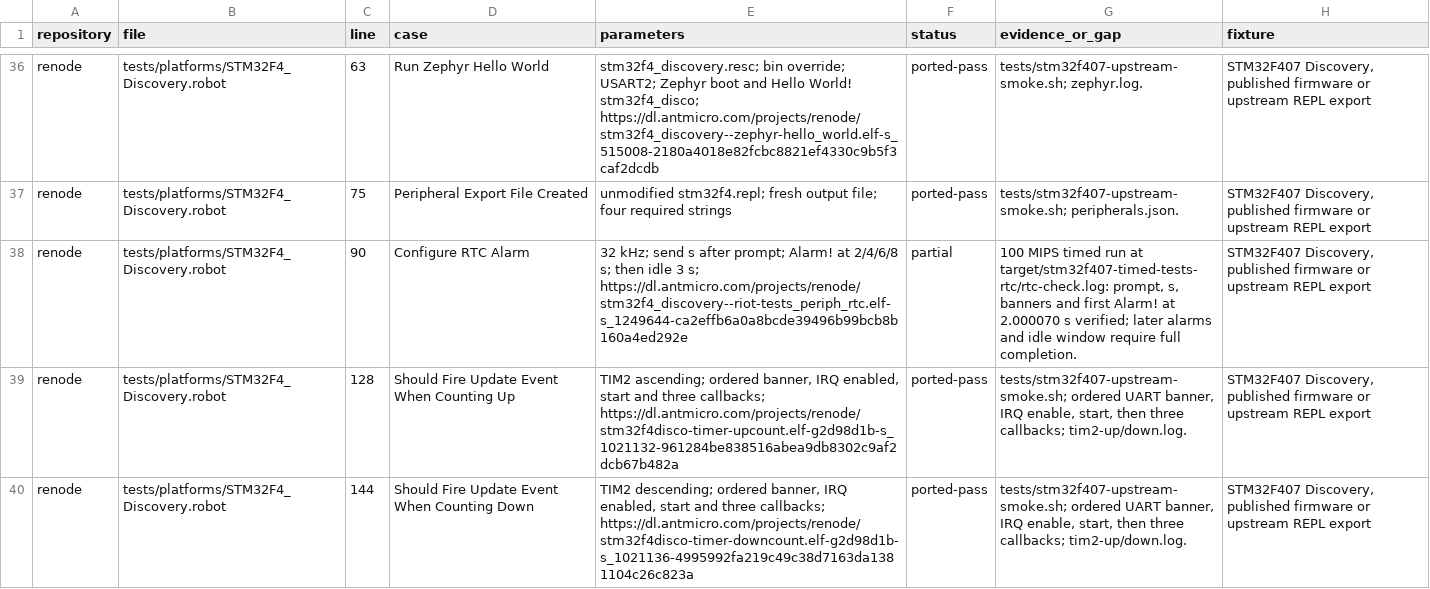
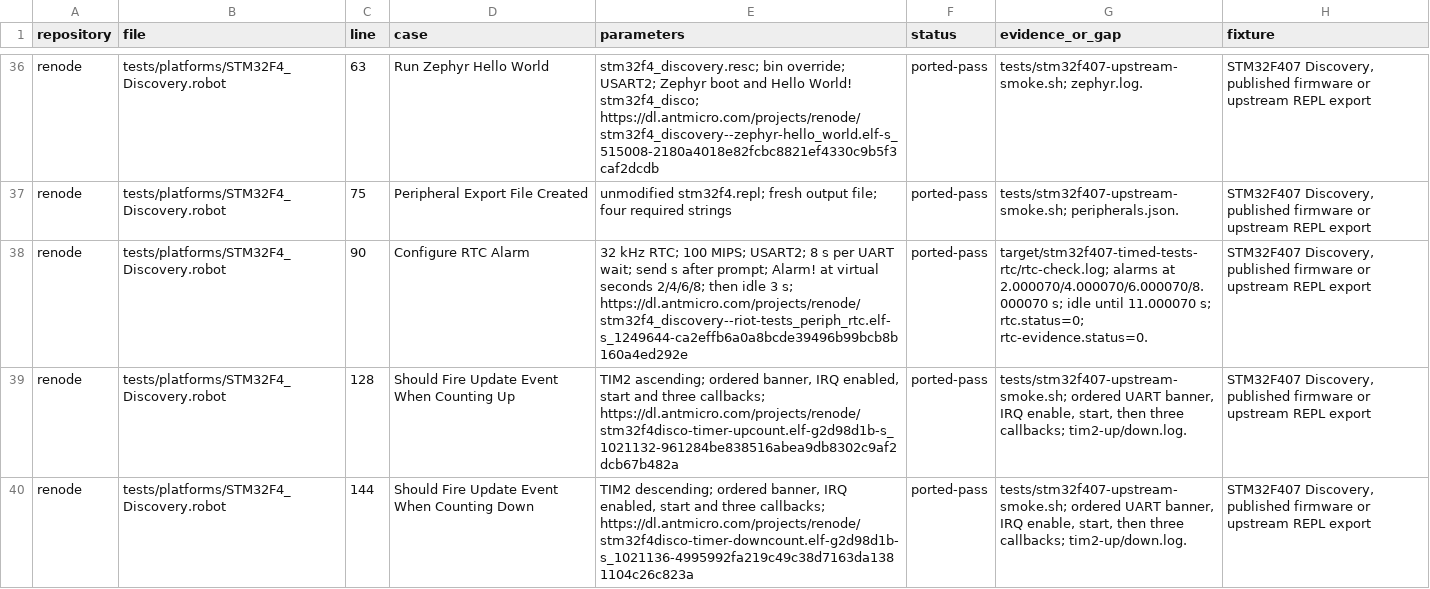
Before and after one commit to Koukyosyumei/penv, a TSV file: docs/stm32f407-upstream-cases.tsv, drawn as a sheet; only a part is shown, gaps mark what is left out.

Commit message:
Record STM32F407 RTC timing case pass

```diff
--- a/docs/stm32f407-upstream-cases.tsv
+++ b/docs/stm32f407-upstream-cases.tsv
@@ -37,3 +37,3 @@ renode	tests/platforms/STM32F4_Discovery.robot	63	Run Zephyr Hello World	stm32f4
 renode	tests/platforms/STM32F4_Discovery.robot	75	Peripheral Export File Created	unmodified stm32f4.repl; fresh output file; four required strings	ported-pass	tests/stm32f407-upstream-smoke.sh; peripherals.json.	STM32F407 Discovery, published firmware or upstream REPL export
-renode	tests/platforms/STM32F4_Discovery.robot	90	Configure RTC Alarm	32 kHz; send s after prompt; Alarm! at 2/4/6/8 s; then idle 3 s; https://dl.antmicro.com/projects/renode/stm32f4_discovery--riot-tests_periph_rtc.elf-s_1249644-ca2effb6a0a8bcde39496b99bcb8b160a4ed292e	partial	100 MIPS timed run at target/stm32f407-timed-tests-rtc/rtc-check.log: prompt, s, banners and first Alarm! at 2.000070 s verified; later alarms and idle window require full completion.	STM32F407 Discovery, published firmware or upstream REPL export
+renode	tests/platforms/STM32F4_Discovery.robot	90	Configure RTC Alarm	32 kHz RTC; 100 MIPS; USART2; 8 s per UART wait; send s after prompt; Alarm! at virtual seconds 2/4/6/8; then idle 3 s; https://dl.antmicro.com/projects/renode/stm32f4_discovery--riot-tests_periph_rtc.elf-s_1249644-ca2effb6a0a8bcde39496b99bcb8b160a4ed292e	ported-pass	target/stm32f407-timed-tests-rtc/rtc-check.log; alarms at 2.000070/4.000070/6.000070/8.000070 s; idle until 11.000070 s; rtc.status=0; rtc-evidence.status=0.	STM32F407 Discovery, published firmware or upstream REPL export
 renode	tests/platforms/STM32F4_Discovery.robot	128	Should Fire Update Event When Counting Up	TIM2 ascending; ordered banner, IRQ enabled, start and three callbacks; https://dl.antmicro.com/projects/renode/stm32f4disco-timer-upcount.elf-g2d98d1b-s_1021132-961284be838516abea9db8302c9af2dcb67b482a	ported-pass	tests/stm32f407-upstream-smoke.sh; ordered UART banner, IRQ enable, start, then three callbacks; tim2-up/down.log.	STM32F407 Discovery, published firmware or upstream REPL export
```
Also changed, not shown: 1 other file.
